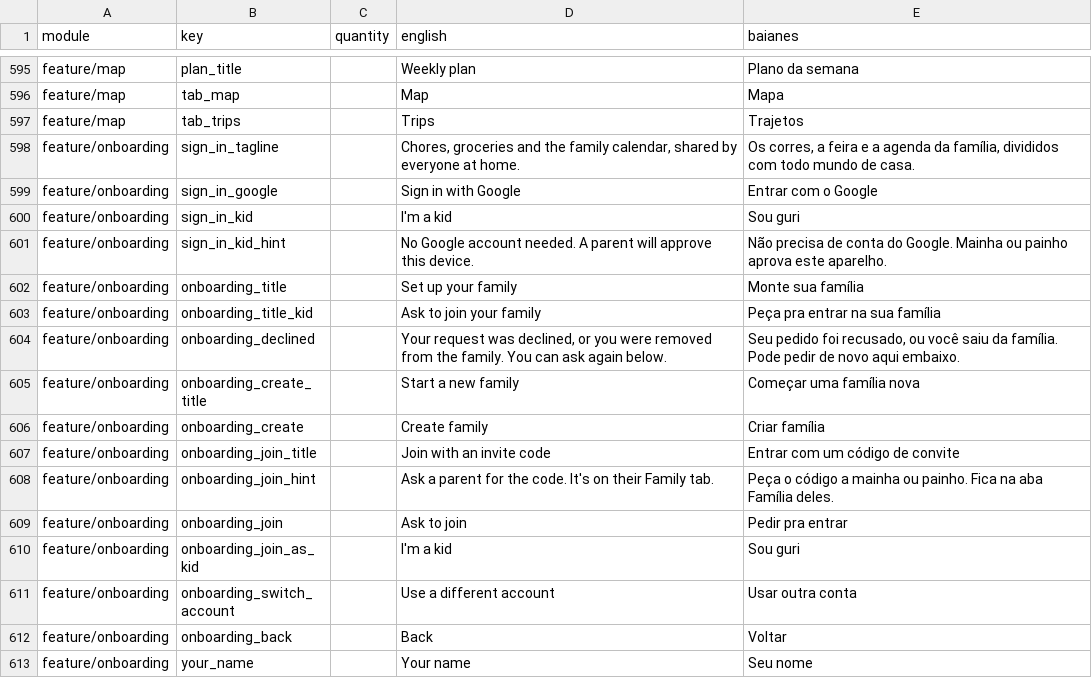
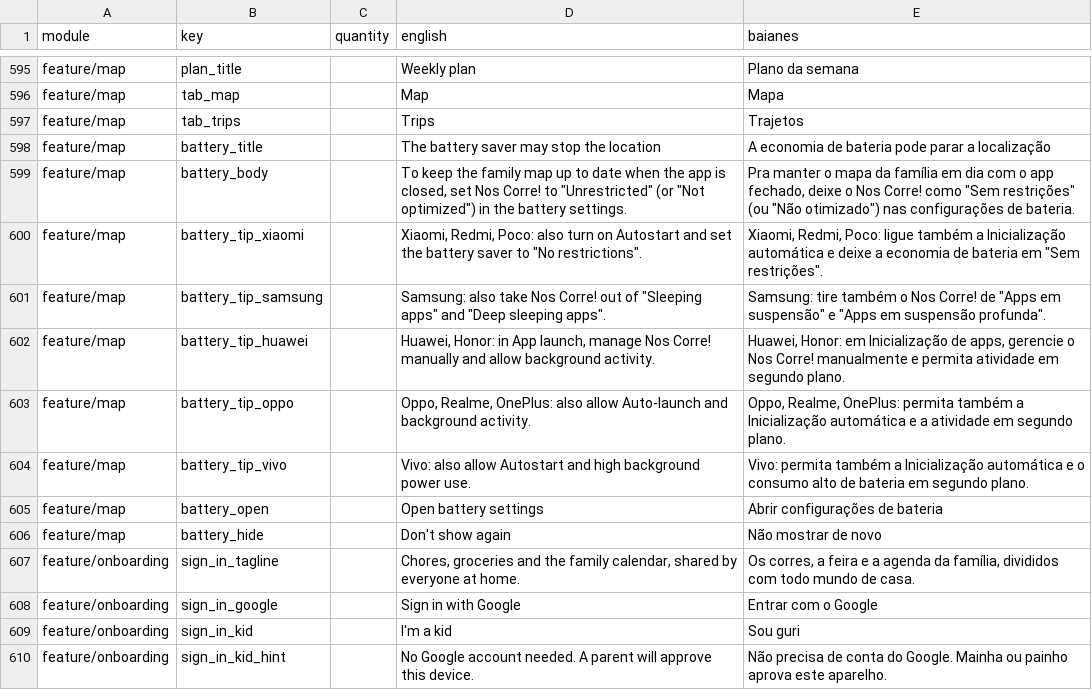
Before and after one commit to ramonvidal/ChoreMe, a CSV file: translations/baianes.csv, drawn as a sheet; only a part is shown, gaps mark what is left out; the shorter side is filled out with more unchanged rows; the diff names each change by its address in the sheet, - before the commit and + after, or states it on an @@ line.

```diff
--- a/translations/baianes.csv
+++ b/translations/baianes.csv
+row 598: feature/map | battery_title |  | The battery saver may stop the location | A economia de bateria pode parar a localização
+row 599: feature/map | battery_body |  | To keep the family map up to date when the app is closed, set Nos Corre! to "Unrestricted" (or "Not optimized") in the battery settings. | Pra manter o mapa da família em dia com o app fechado, deixe o Nos Corre! como "Sem restrições" (ou "Não otimizado") nas configurações de bateria.
+row 600: feature/map | battery_tip_xiaomi |  | Xiaomi, Redmi, Poco: also turn on Autostart and set the battery saver to "No restrictions". | Xiaomi, Redmi, Poco: ligue também a Inicialização automática e deixe a economia de bateria em "Sem restrições".
+row 601: feature/map | battery_tip_samsung |  | Samsung: also take Nos Corre! out of "Sleeping apps" and "Deep sleeping apps". | Samsung: tire também o Nos Corre! de "Apps em suspensão" e "Apps em suspensão profunda".
+row 602: feature/map | battery_tip_huawei |  | Huawei, Honor: in App launch, manage Nos Corre! manually and allow background activity. | Huawei, Honor: em Inicialização de apps, gerencie o Nos Corre! manualmente e permita atividade em segundo plano.
+row 603: feature/map | battery_tip_oppo |  | Oppo, Realme, OnePlus: also allow Auto-launch and background activity. | Oppo, Realme, OnePlus: permita também a Inicialização automática e a atividade em segundo plano.
+row 604: feature/map | battery_tip_vivo |  | Vivo: also allow Autostart and high background power use. | Vivo: permita também a Inicialização automática e o consumo alto de bateria em segundo plano.
+row 605: feature/map | battery_open |  | Open battery settings | Abrir configurações de bateria
+row 606: feature/map | battery_hide |  | Don't show again | Não mostrar de novo
```
Also changed, not shown: 9 other files.
